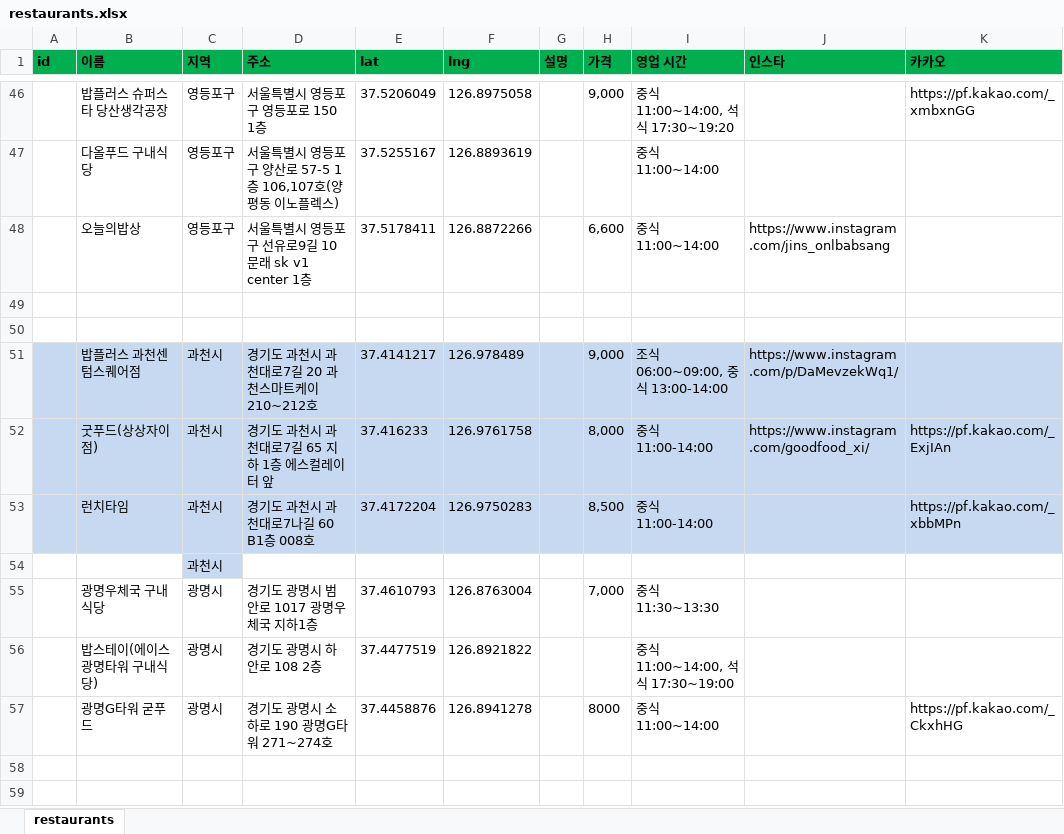
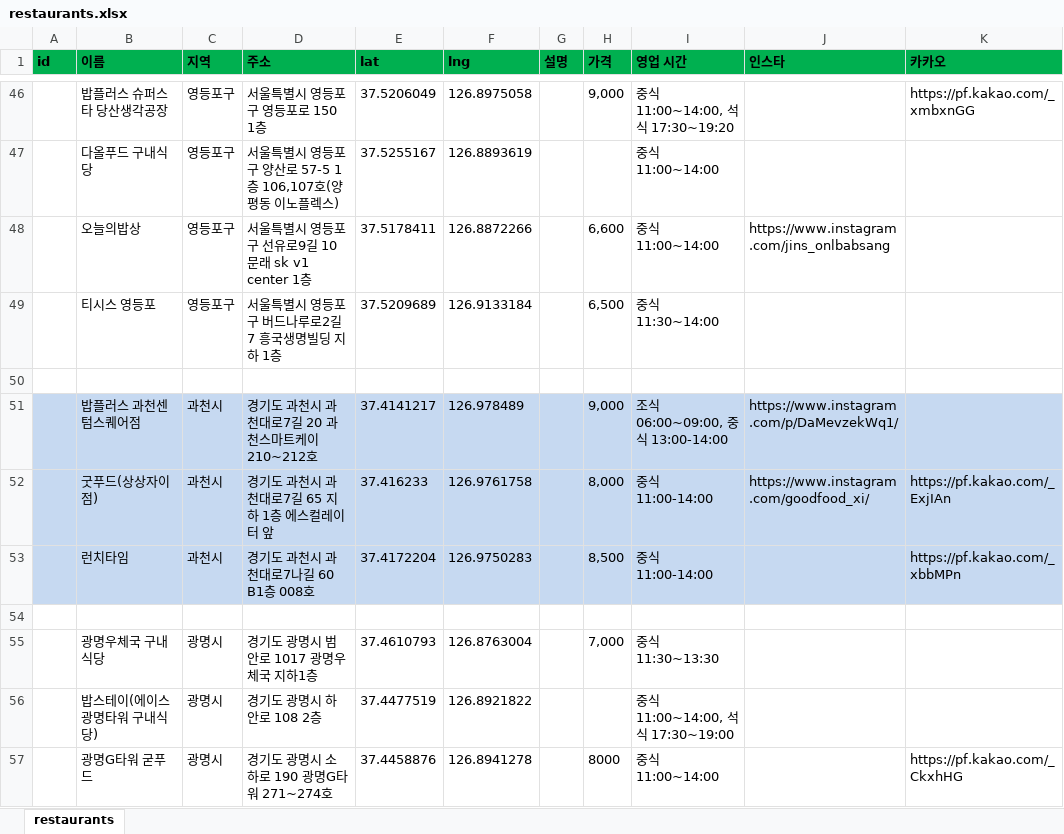
Before and after one commit to woodyaudio/Marble-Table, an Excel workbook: data/restaurants.xlsx, sheet restaurants, drawn as a sheet; only a part is shown, gaps mark what is left out; values as stored, in another font and other column widths than the file's, no borders; the diff names each change by its address in the sheet, - before the commit and + after, or states it on an @@ line.

```diff
--- a/data/restaurants.xlsx (sheet restaurants)
+++ b/data/restaurants.xlsx (sheet restaurants)
-row 49: (empty)
+row 49:  | 티시스 영등포 | 영등포구 | 서울특별시 영등포구 버드나루로2길 7 흥국생명빌딩 지하 1층 | 37.5209689 | 126.9133184 |  | 6,500 | 중식 11:30~14:00
-C54 (지역): 과천시
+C54 (지역): (empty)
-C54 fill: #C6D9F1
+C54 fill: none
```
Also changed, not shown: 4 other files.
